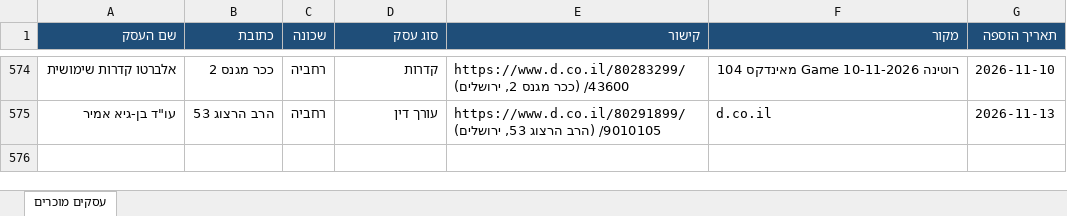
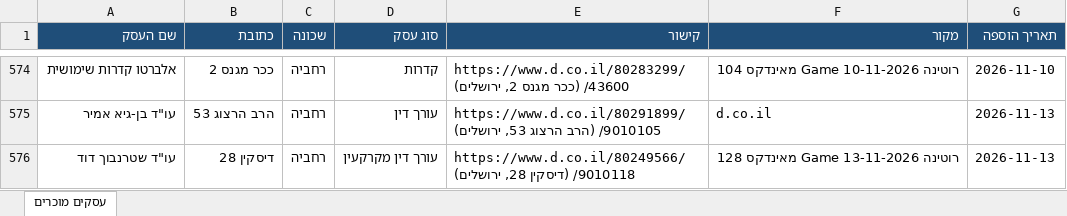
Before and after one commit to urbandetective007/Final_Project, an Excel workbook: known_businesses/known_businesses.xlsx, sheet עסקים מוכרים, drawn as a sheet; only a part is shown, gaps mark what is left out; values as stored, in another font and other column widths than the file's, no borders; the diff names each change by its address in the sheet, - before the commit and + after, or states it on an @@ line.

```diff
--- a/known_businesses/known_businesses.xlsx (sheet עסקים מוכרים)
+++ b/known_businesses/known_businesses.xlsx (sheet עסקים מוכרים)
+row 576: עו"ד שטרנבוך דוד | דיסקין 28 | רחביה | עורך דין מקרקעין | https://www.d.co.il/80249566/9010118/ (דיסקין 28, ירושלים) | רוטינה Game 13-11-2026 מאינדקס 128 | 2026-11-13
```
Also changed, not shown: 1 other file.
